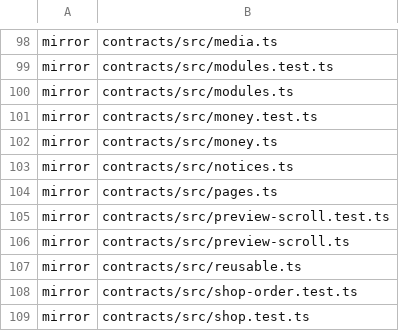
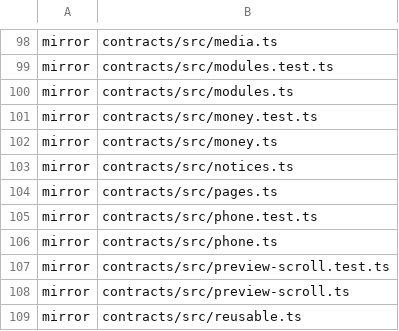
Before and after one commit to Vovanda/WebHolyGrail, a TSV file: template-registry.tsv, drawn as a sheet; only a part is shown, gaps mark what is left out; the shorter side is filled out with more unchanged rows.

Commit message:
feat(contracts): форматы телефона отдельным реестром, анкета проверяет номер целиком
- PHONE_FORMATS: международный (8-15 цифр, по умолчанию) и Россия (10 или 11 с кодом 7/8), пример для подсказки
- CheckoutRules.phoneFormat из настроек магазина; неизвестный - международный, живые сайты ничего не начнут отклонять
- checkBuyer: номер целиком, ошибка с примером выбранного формата; «11111» больше не проходит

```diff
--- a/template-registry.tsv
+++ b/template-registry.tsv
@@ -104,2 +104,4 @@ mirror	contracts/src/notices.ts
 mirror	contracts/src/pages.ts
+mirror	contracts/src/phone.test.ts
+mirror	contracts/src/phone.ts
 mirror	contracts/src/preview-scroll.test.ts
```
Also changed, not shown: 5 other files.
